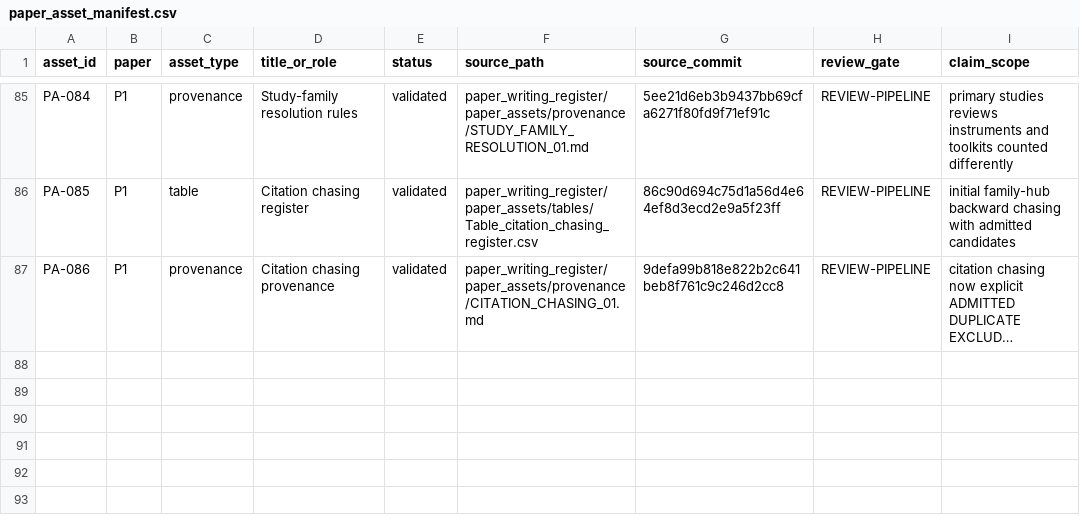
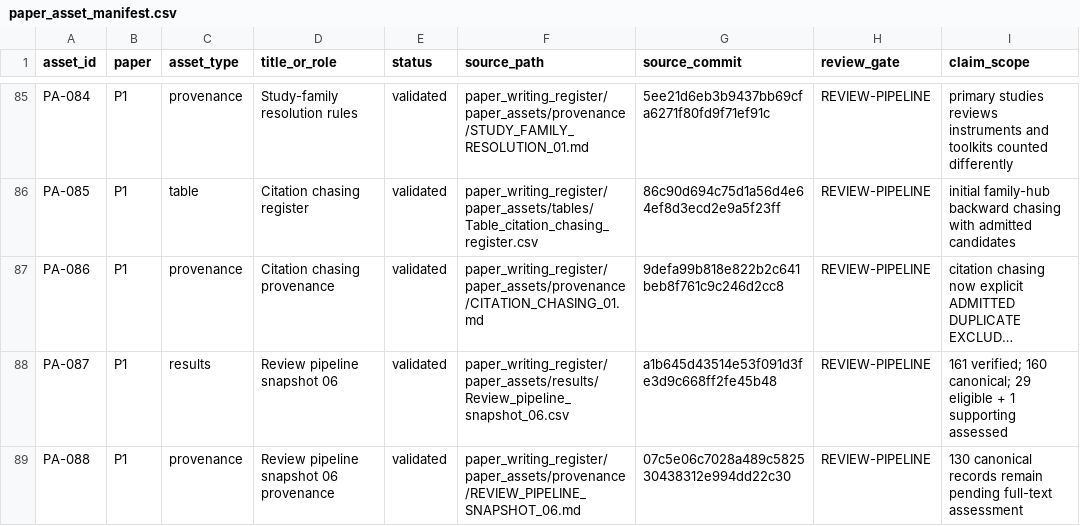
Before and after one commit to Arithmetic-Power-Geometry/Virtual-Reality-Research-Review, a CSV file: paper_writing_register/paper_assets/manifests/paper_asset_manifest.csv, drawn as a sheet; only a part is shown, gaps mark what is left out; long unchanged cells end in …; the diff names each change by its address in the sheet, - before the commit and + after, or states it on an @@ line.

Commit message:
Paper assets: register full-text batch 3 snapshot

```diff
--- a/paper_writing_register/paper_assets/manifests/paper_asset_manifest.csv
+++ b/paper_writing_register/paper_assets/manifests/paper_asset_manifest.csv
+row 88: PA-087 | P1 | results | Review pipeline snapshot 06 | validated | paper_writing_register/paper_assets/results/Review_pipeline_snapshot_06.csv | a1b645d43514e53f091d3fe3d9c668ff2fe45b48 | REVIEW-PIPELINE | 161 verified; 160 canonical; 29 eligible + 1 supporting assessed
+row 89: PA-088 | P1 | provenance | Review pipeline snapshot 06 provenance | validated | paper_writing_register/paper_assets/provenance/REVIEW_PIPELINE_SNAPSHOT_06.md | 07c5e06c7028a489c582530438312e994dd22c30 | REVIEW-PIPELINE | 130 canonical records remain pending full-text assessment
```
